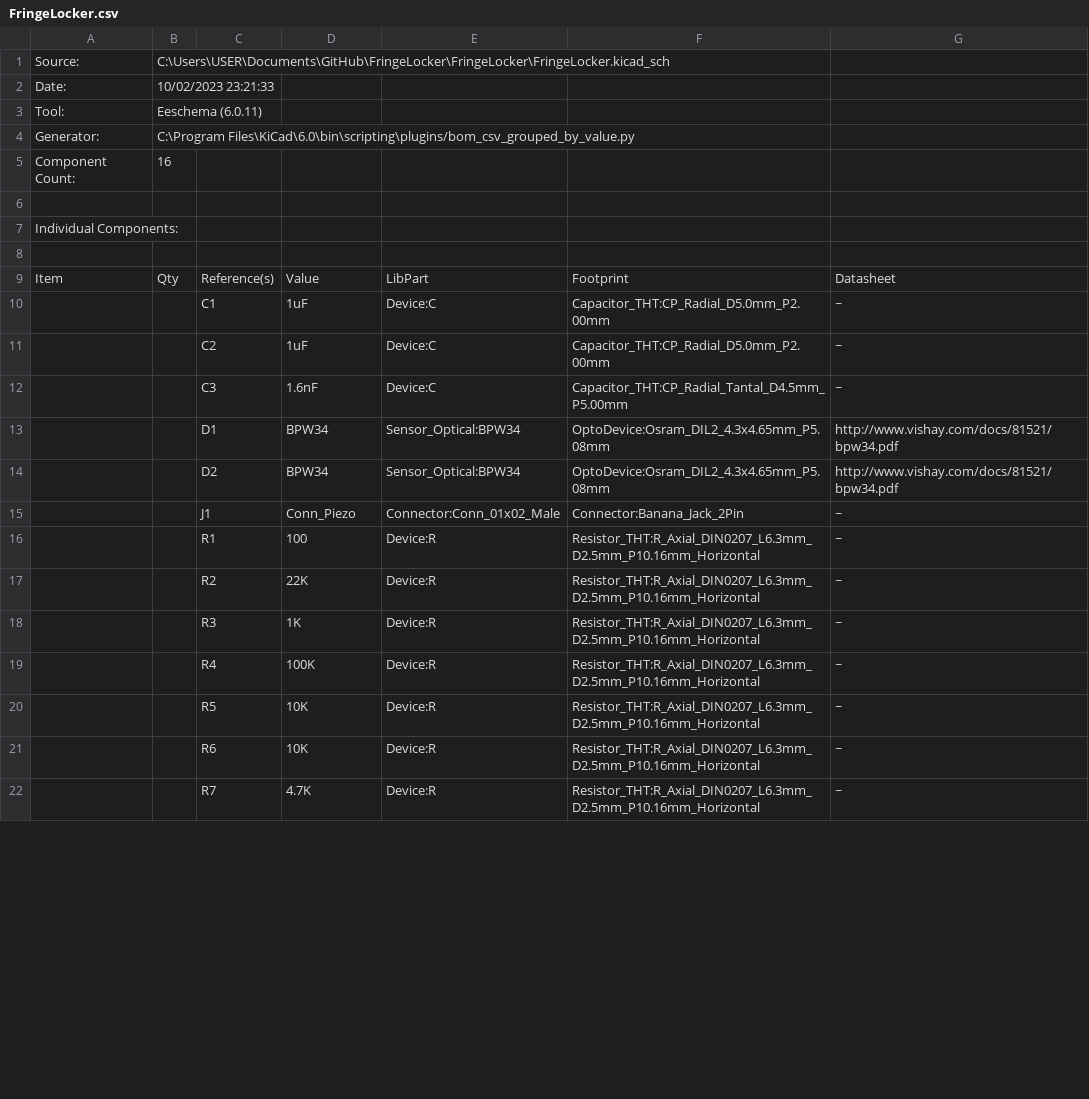
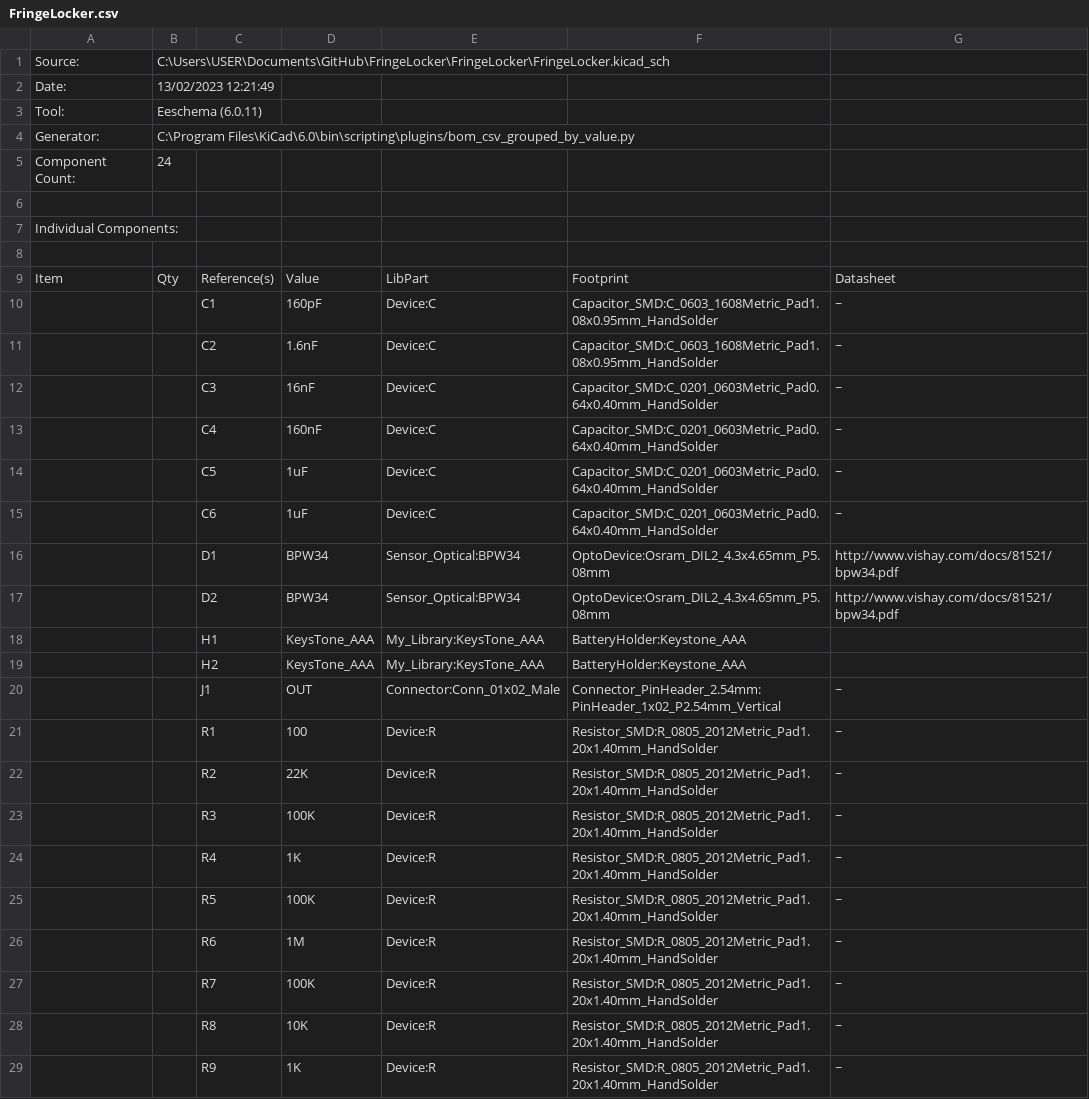
Before and after one commit to Loic74650/FringeLocker, a CSV file: FringeLocker/FringeLocker.csv, drawn as a sheet; only a part is shown; addresses are those after the commit; the diff covers the shown part only; the diff names each change by its address in the sheet, - before the commit and + after, or states it on an @@ line.

```diff
--- a/FringeLocker/FringeLocker.csv
+++ b/FringeLocker/FringeLocker.csv
-B2: 10/02/2023 23:21:33
+B2: 13/02/2023 12:21:49
-B5: 16
+B5: 24
-D10: 1uF
+D10: 160pF
-F10:F11: Capacitor_THT:CP_Radial_D5.0mm_P2.00mm
+F10:F11: Capacitor_SMD:C_0603_1608Metric_Pad1.08x0.95mm_HandSolder
-D11: 1uF
+D11: 1.6nF
-D12: 1.6nF
+D12: 16nF
-F12: Capacitor_THT:CP_Radial_Tantal_D4.5mm_P5.00mm
+F12: Capacitor_SMD:C_0201_0603Metric_Pad0.64x0.40mm_HandSolder
+row 13:  |  | C4 | 160nF | Device:C | Capacitor_SMD:C_0201_0603Metric_Pad0.64x0.40mm_HandSolder | ~
+row 14:  |  | C5 | 1uF | Device:C | Capacitor_SMD:C_0201_0603Metric_Pad0.64x0.40mm_HandSolder | ~
+row 15:  |  | C6 | 1uF | Device:C | Capacitor_SMD:C_0201_0603Metric_Pad0.64x0.40mm_HandSolder | ~
+row 18:  |  | H1 | KeysTone_AAA | My_Library:KeysTone_AAA | BatteryHolder:Keystone_AAA
+row 19:  |  | H2 | KeysTone_AAA | My_Library:KeysTone_AAA | BatteryHolder:Keystone_AAA
-D20: Conn_Piezo
+D20: OUT
-F20: Connector:Banana_Jack_2Pin
+F20: Connector_PinHeader_2.54mm:PinHeader_1x02_P2.54mm_Vertical
-F21:F27: Resistor_THT:R_Axial_DIN0207_L6.3mm_D2.5mm_P10.16mm_Horizontal
+F21:F27: Resistor_SMD:R_0805_2012Metric_Pad1.20x1.40mm_HandSolder
-D23: 1K
+D23: 100K
-D24: 100K
+D24: 1K
-D25: 10K
+D25: 100K
-D26: 10K
+D26: 1M
-D27: 4.7K
+D27: 100K
+row 28:  |  | R8 | 10K | Device:R | Resistor_SMD:R_0805_2012Metric_Pad1.20x1.40mm_HandSolder | ~
+row 29:  |  | R9 | 1K | Device:R | Resistor_SMD:R_0805_2012Metric_Pad1.20x1.40mm_HandSolder | ~
```
Also changed, not shown: 9 added rows, 2 removed rows, 27 edited cells and row numbers in column A elsewhere in this file, 52 other files.
